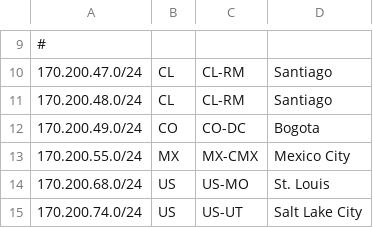
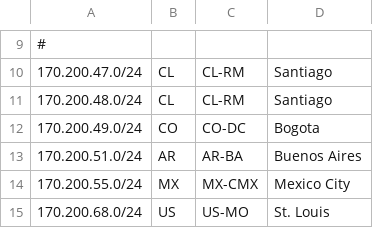
Before and after one commit to EIS-Engineering/geofeed, a CSV file: geofeed.csv, drawn as a sheet; only a part is shown, gaps mark what is left out; the shorter side is filled out with more unchanged rows; the diff names each change by its address in the sheet, - before the commit and + after, or states it on an @@ line.

Commit message:
Update geofeed.csv
Added arbue6012cr

```diff
--- a/geofeed.csv
+++ b/geofeed.csv
+row 13: 170.200.51.0/24 | AR | AR-BA | Buenos Aires
```
